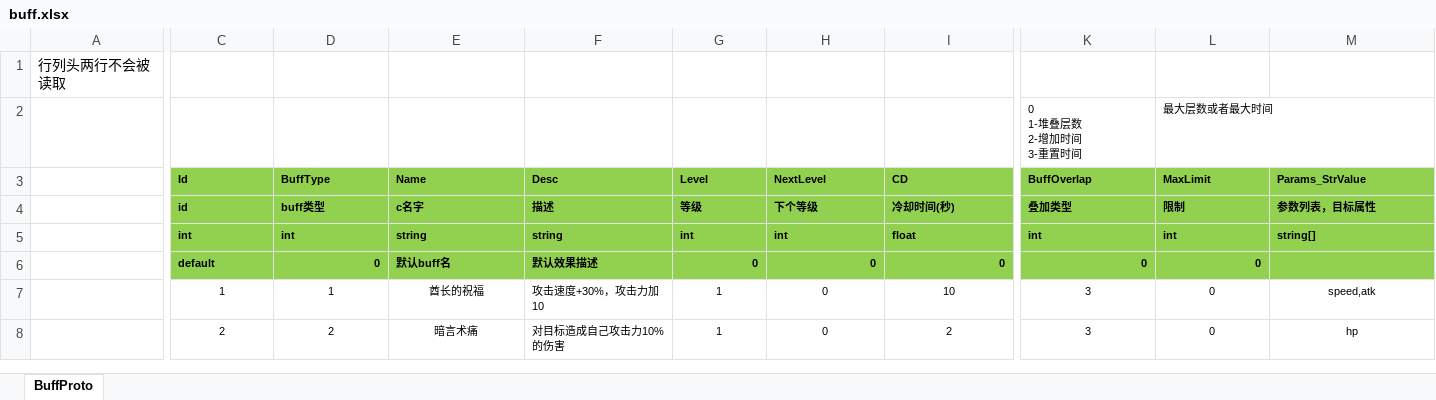
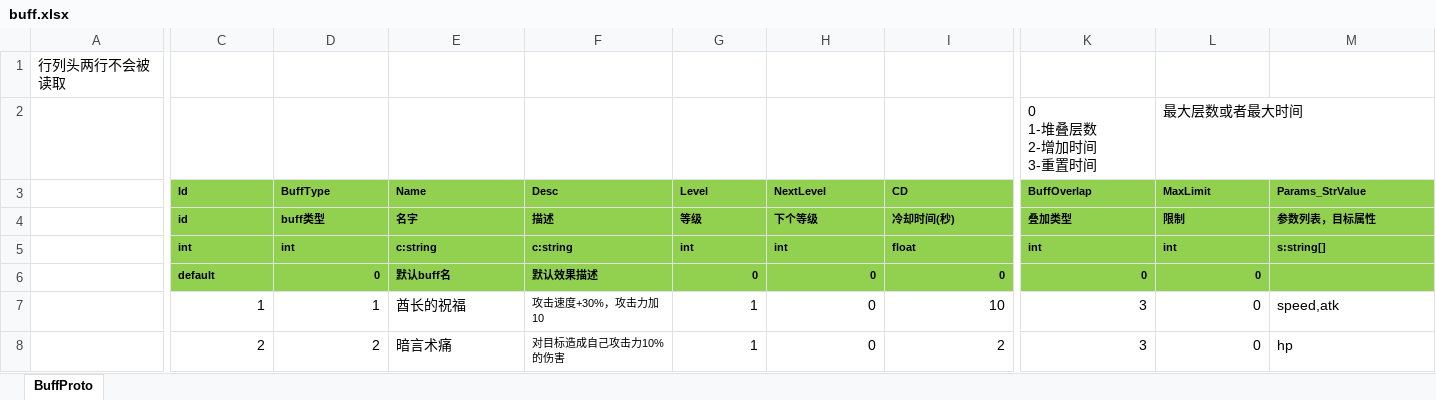
Before and after one commit to east-eden/server, an Excel workbook: config/excel/buff.xlsx, sheet BuffProto, drawn as a sheet; only a part is shown, gaps mark what is left out; values as stored, in another font and other column widths than the file's, no borders; the diff covers the shown part only; the diff names each change by its address in the sheet, - before the commit and + after, or states it on an @@ line.

Commit message:
excel add need import option

```diff
--- a/config/excel/buff.xlsx (sheet BuffProto)
+++ b/config/excel/buff.xlsx (sheet BuffProto)
@@ K2:L2 text size: larger @@
-E4 (Name): c名字
+E4 (Name): 名字
-E5 (Name): string
+E5 (Name): c:string
-F5 (Desc): string
+F5 (Desc): c:string
-M5 (Params_StrValue): string[]
+M5 (Params_StrValue): s:string[]
@@ C7:E8 text size: larger @@
-C7:D8 alignment: center
+C7:D8 alignment: right
-E7:E8 alignment: center
+E7:E8 alignment: left
@@ G7:M8 text size: larger @@
-G7:L8 alignment: center
+G7:L8 alignment: right
-M7:M8 alignment: center
+M7:M8 alignment: left
```
Also changed, not shown: cell formats elsewhere in this sheet, 3 other files.
